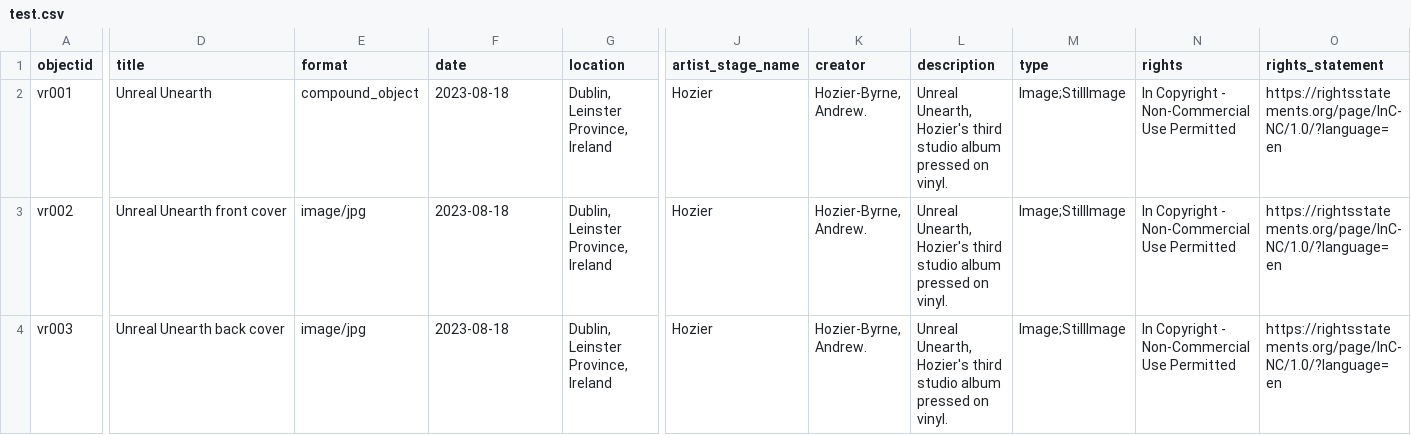
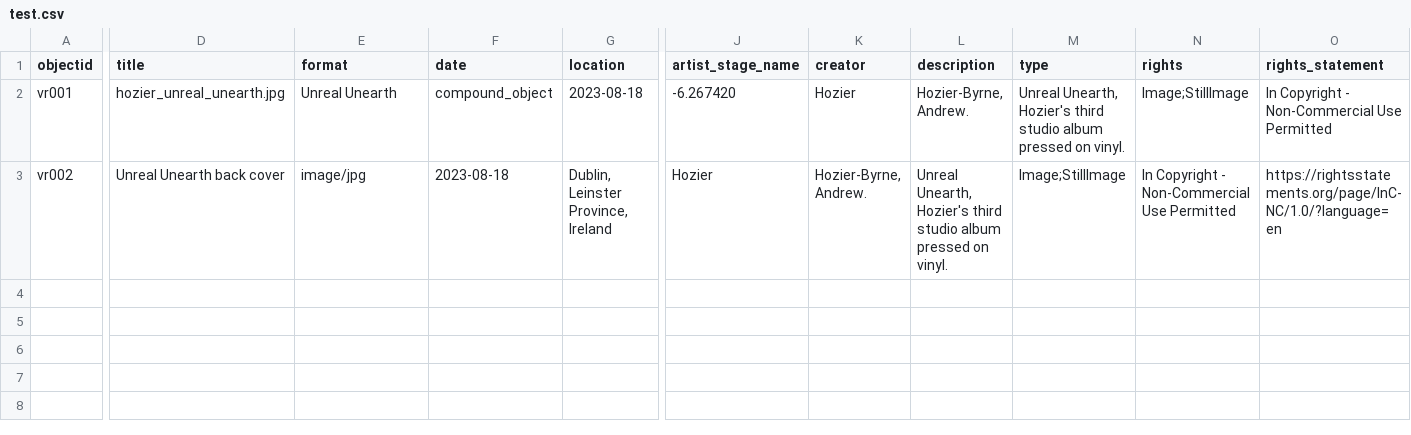
Before and after one commit to aspeas/Delete_when_done, a CSV file: _data/test.csv, drawn as a sheet; only a part is shown, gaps mark what is left out; rows hold the shown columns only; the diff covers the shown part only; the diff names each change by its address in the sheet, - before the commit and + after, or states it on an @@ line.

```diff
--- a/_data/test.csv
+++ b/_data/test.csv
-D2 (title): Unreal Unearth
+D2 (title): hozier_unreal_unearth.jpg
-E2 (format): compound_object
+E2 (format): Unreal Unearth
-F2 (date): 2023-08-18
+F2 (date): compound_object
-G2 (location): Dublin, Leinster Province, Ireland
+G2 (location): 2023-08-18
-J2 (artist_stage_name): Hozier
+J2 (artist_stage_name): -6.267420
-K2 (creator): Hozier-Byrne, Andrew.
+K2 (creator): Hozier
-L2 (description): Unreal Unearth, Hozier's third studio album pressed on vinyl.
+L2 (description): Hozier-Byrne, Andrew.
-M2 (type): Image;StillImage
+M2 (type): Unreal Unearth, Hozier's third studio album pressed on vinyl.
-N2 (rights): In Copyright - Non-Commercial Use Permitted
+N2 (rights): Image;StillImage
-O2 (rights_statement): https://rightsstatements.org/page/InC-NC/1.0/?language=en
+O2 (rights_statement): In Copyright - Non-Commercial Use Permitted
-D3 (title): Unreal Unearth front cover
+D3 (title): Unreal Unearth back cover
-row 4: vr003 | Unreal Unearth back cover | image/jpg | 2023-08-18 | Dublin, Leinster Province, Ireland | Hozier | Hozier-Byrne, Andrew. | Unreal Unearth, Hozier's third studio album pressed on vinyl. | Image;StillImage | In Copyright - Non-Commercial Use Permitted | https://rightsstatements.org/page/InC-NC/1.0/?language=en
```
Also changed, not shown: 10 edited cells elsewhere in this file.
